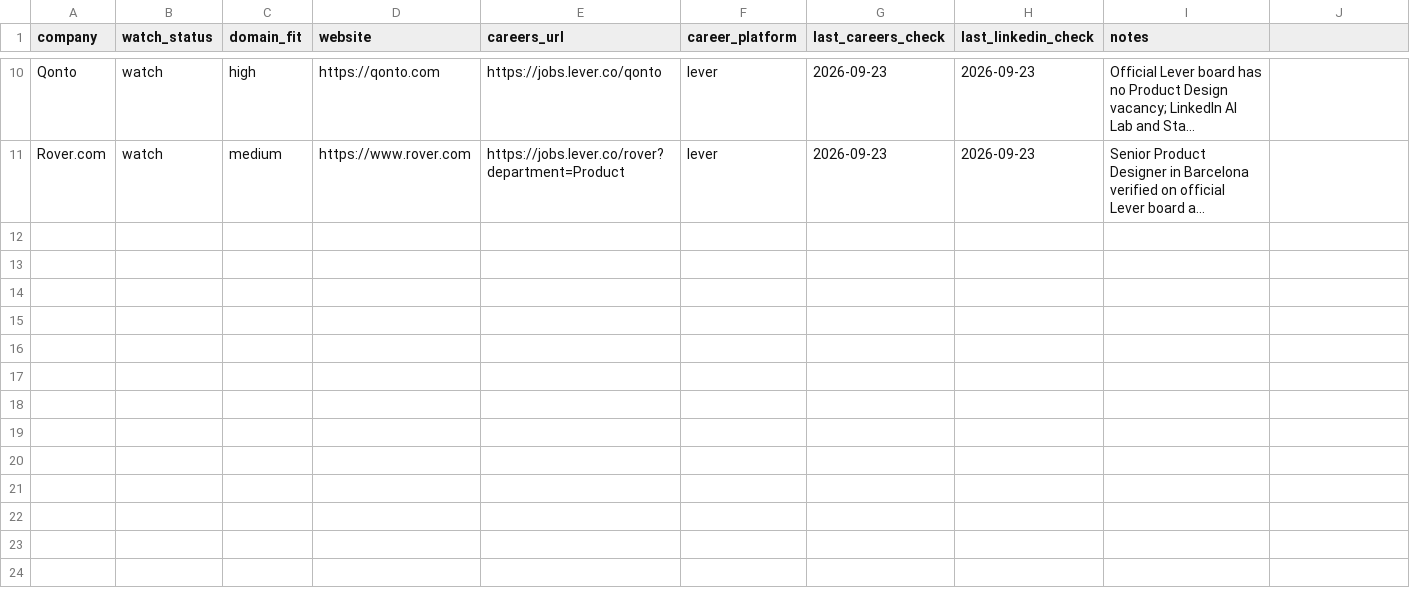
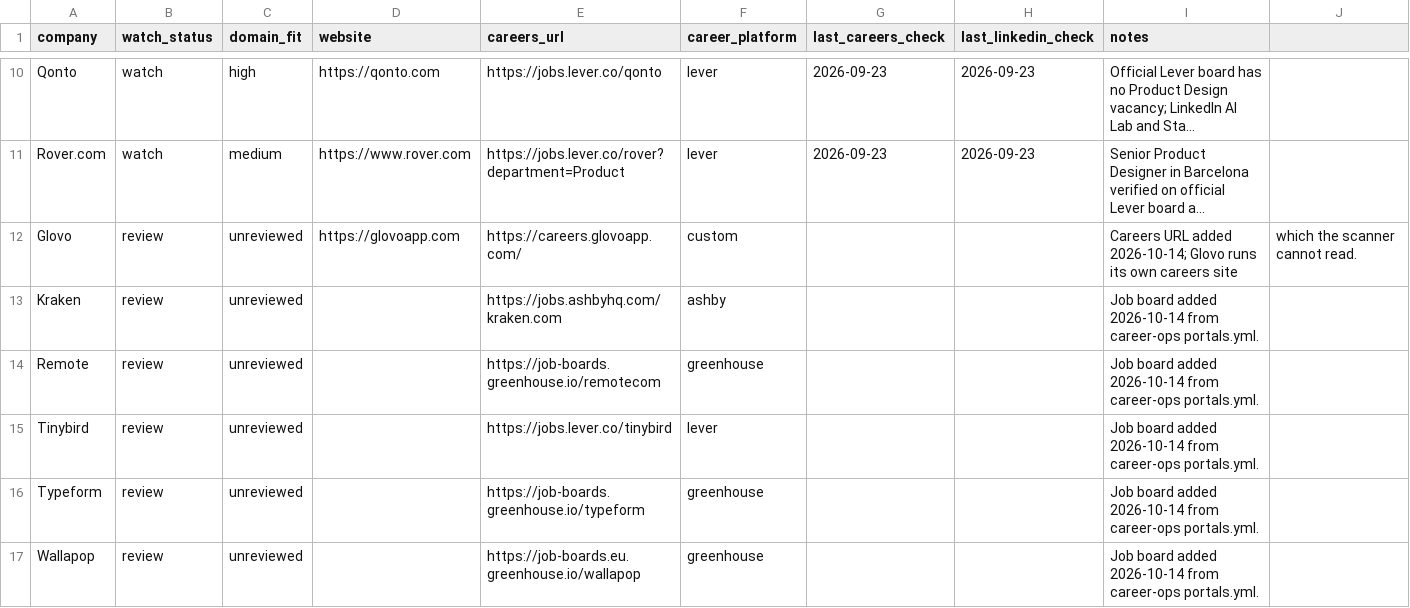
Before and after one commit to manel/job-search, a CSV file: sourcing/company-overrides.csv, drawn as a sheet; only a part is shown, gaps mark what is left out; long unchanged cells end in …; the diff names each change by its address in the sheet, - before the commit and + after, or states it on an @@ line.

```diff
--- a/sourcing/company-overrides.csv
+++ b/sourcing/company-overrides.csv
+row 12: Glovo | review | unreviewed | https://glovoapp.com | https://careers.glovoapp.com/ | custom |  |  | Careers URL added 2026-10-14; Glovo runs its own careers site | which the scanner cannot read.
+row 13: Kraken | review | unreviewed |  | https://jobs.ashbyhq.com/kraken.com | ashby |  |  | Job board added 2026-10-14 from career-ops portals.yml.
+row 14: Remote | review | unreviewed |  | https://job-boards.greenhouse.io/remotecom | greenhouse |  |  | Job board added 2026-10-14 from career-ops portals.yml.
+row 15: Tinybird | review | unreviewed |  | https://jobs.lever.co/tinybird | lever |  |  | Job board added 2026-10-14 from career-ops portals.yml.
+row 16: Typeform | review | unreviewed |  | https://job-boards.greenhouse.io/typeform | greenhouse |  |  | Job board added 2026-10-14 from career-ops portals.yml.
+row 17: Wallapop | review | unreviewed |  | https://job-boards.eu.greenhouse.io/wallapop | greenhouse |  |  | Job board added 2026-10-14 from career-ops portals.yml.
```
Also changed, not shown: sourcing/company-watchlist.csv, sourcing/role-leads.csv, 11 other files.
